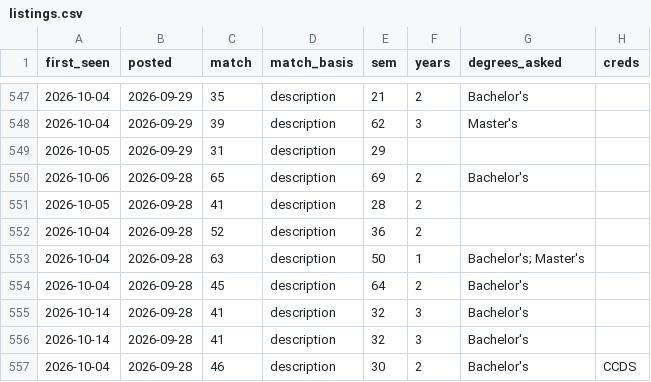
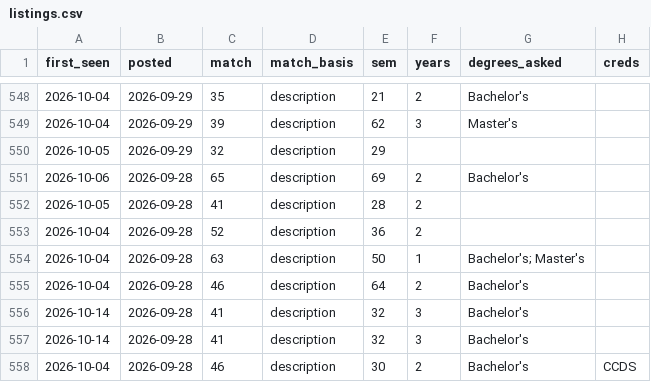
Before and after one commit to Neal-dandrea/health-information-jobs, a CSV file: docs/listings.csv, drawn as a sheet; only a part is shown, gaps mark what is left out; addresses are those after the commit; the diff covers the shown part only; the diff names each change by its address in the sheet, - before the commit and + after, or states it on an @@ line.

```diff
--- a/docs/listings.csv
+++ b/docs/listings.csv
-C550 (match): 31
+C550 (match): 32
-C555 (match): 45
+C555 (match): 46
```
Also changed, not shown: 1 added row, 1 moved row and 34 edited cells elsewhere in this file, 7 other files.
